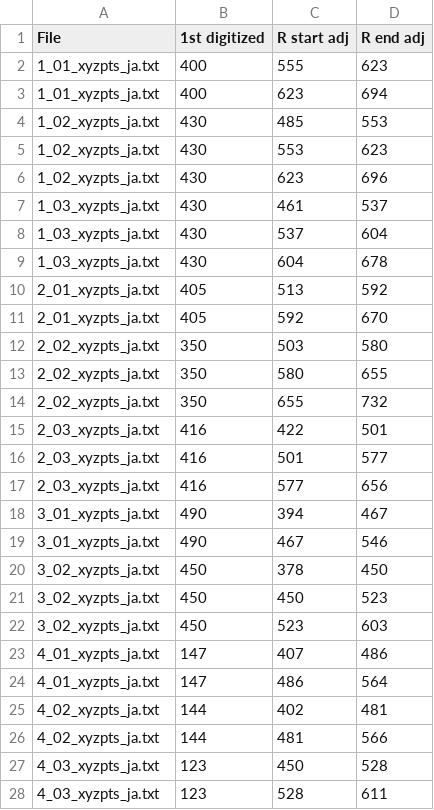
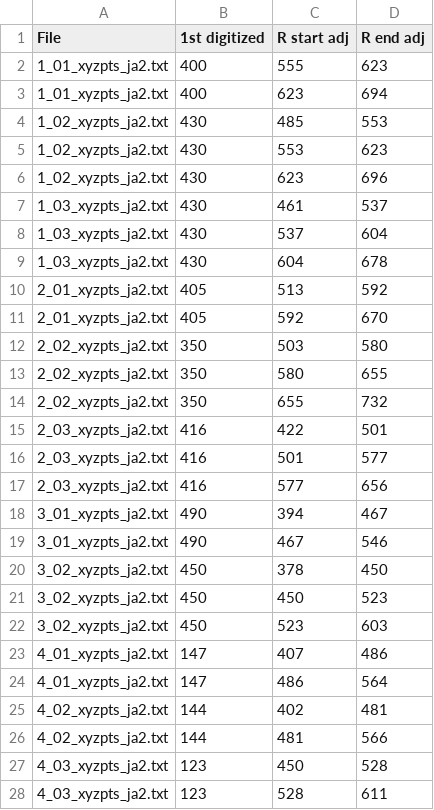
Before and after one commit to mattbellis/matts-work-environment, a CSV file: python/byrnes_video_processing/data/strides_rough.csv, drawn as a sheet; only a part is shown; the diff covers the shown part only.

```diff
--- a/python/byrnes_video_processing/data/strides_rough.csv
+++ b/python/byrnes_video_processing/data/strides_rough.csv
@@ -1,28 +1,28 @@
 File,1st digitized,R start adj,R end adj
-1_01_xyzpts_ja.txt,400,555,623
-1_01_xyzpts_ja.txt,400,623,694
-1_02_xyzpts_ja.txt,430,485,553
-1_02_xyzpts_ja.txt,430,553,623
-1_02_xyzpts_ja.txt,430,623,696
-1_03_xyzpts_ja.txt,430,461,537
-1_03_xyzpts_ja.txt,430,537,604
-1_03_xyzpts_ja.txt,430,604,678
-2_01_xyzpts_ja.txt,405,513,592
-2_01_xyzpts_ja.txt,405,592,670
-2_02_xyzpts_ja.txt,350,503,580
-2_02_xyzpts_ja.txt,350,580,655
-2_02_xyzpts_ja.txt,350,655,732
-2_03_xyzpts_ja.txt,416,422,501
-2_03_xyzpts_ja.txt,416,501,577
-2_03_xyzpts_ja.txt,416,577,656
-3_01_xyzpts_ja.txt,490,394,467
-3_01_xyzpts_ja.txt,490,467,546
-3_02_xyzpts_ja.txt,450,378,450
-3_02_xyzpts_ja.txt,450,450,523
-3_02_xyzpts_ja.txt,450,523,603
-4_01_xyzpts_ja.txt,147,407,486
-4_01_xyzpts_ja.txt,147,486,564
-4_02_xyzpts_ja.txt,144,402,481
-4_02_xyzpts_ja.txt,144,481,566
-4_03_xyzpts_ja.txt,123,450,528
-4_03_xyzpts_ja.txt,123,528,611
+1_01_xyzpts_ja2.txt,400,555,623
+1_01_xyzpts_ja2.txt,400,623,694
+1_02_xyzpts_ja2.txt,430,485,553
+1_02_xyzpts_ja2.txt,430,553,623
+1_02_xyzpts_ja2.txt,430,623,696
+1_03_xyzpts_ja2.txt,430,461,537
+1_03_xyzpts_ja2.txt,430,537,604
+1_03_xyzpts_ja2.txt,430,604,678
+2_01_xyzpts_ja2.txt,405,513,592
+2_01_xyzpts_ja2.txt,405,592,670
+2_02_xyzpts_ja2.txt,350,503,580
+2_02_xyzpts_ja2.txt,350,580,655
+2_02_xyzpts_ja2.txt,350,655,732
+2_03_xyzpts_ja2.txt,416,422,501
+2_03_xyzpts_ja2.txt,416,501,577
+2_03_xyzpts_ja2.txt,416,577,656
+3_01_xyzpts_ja2.txt,490,394,467
+3_01_xyzpts_ja2.txt,490,467,546
+3_02_xyzpts_ja2.txt,450,378,450
+3_02_xyzpts_ja2.txt,450,450,523
+3_02_xyzpts_ja2.txt,450,523,603
+4_01_xyzpts_ja2.txt,147,407,486
+4_01_xyzpts_ja2.txt,147,486,564
+4_02_xyzpts_ja2.txt,144,402,481
+4_02_xyzpts_ja2.txt,144,481,566
+4_03_xyzpts_ja2.txt,123,450,528
+4_03_xyzpts_ja2.txt,123,528,611
```
Also changed, not shown: 37 edited cells elsewhere in this file, python/byrnes_video_processing/data/ja_labels.csv, python/byrnes_video_processing/data/strides_smooth.csv, 53 other files.
